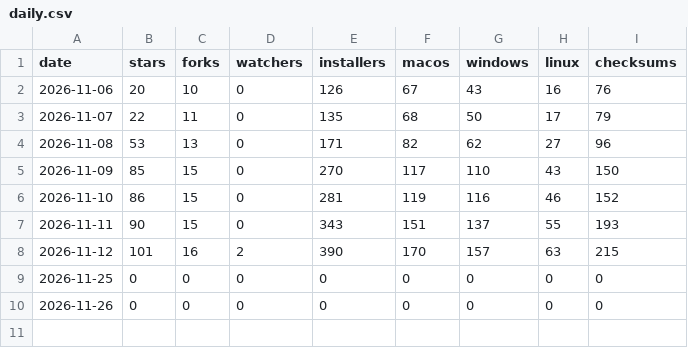
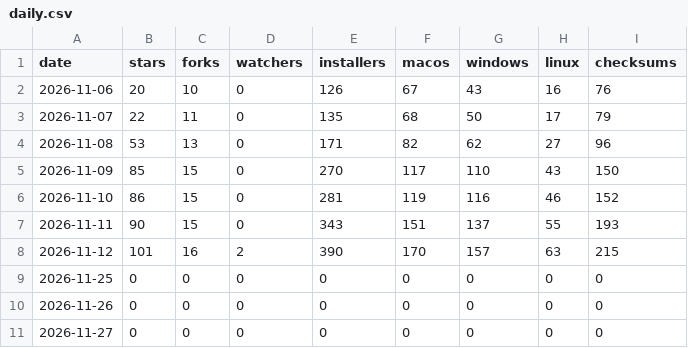
Before and after one commit to tian2992/davish, a CSV file: daily.csv, drawn as a sheet.

```diff
--- a/daily.csv
+++ b/daily.csv
@@ -10 +10,2 @@ date,stars,forks,watchers,installers,macos,windows,linux,checksums
 2026-11-26,0,0,0,0,0,0,0,0
+2026-11-27,0,0,0,0,0,0,0,0
```
